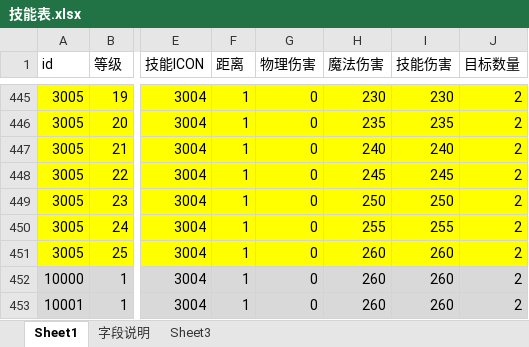
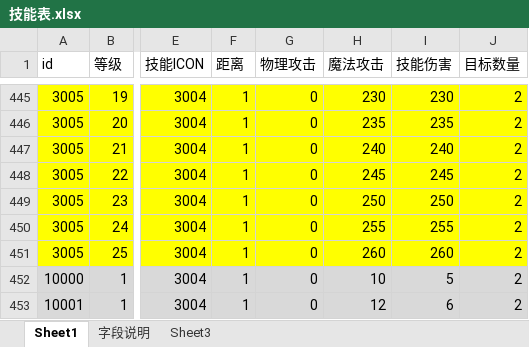
Before and after one commit to Klanly/BWM, an Excel workbook: doc/table/技能表.xlsx, sheet Sheet1, drawn as a sheet; only a part is shown, gaps mark what is left out; values as stored, in another font and other column widths than the file's, no borders; the diff names each change by its address in the sheet, - before the commit and + after, or states it on an @@ line.

```diff
--- a/doc/table/技能表.xlsx (sheet Sheet1)
+++ b/doc/table/技能表.xlsx (sheet Sheet1)
-G1: 物理伤害
+G1: 物理攻击
-H1: 魔法伤害
+H1: 魔法攻击
-H452 (魔法攻击): 260
+H452 (魔法攻击): 10
-I452 (技能伤害): 260
+I452 (技能伤害): 5
-H453 (魔法攻击): 260
+H453 (魔法攻击): 12
-I453 (技能伤害): 260
+I453 (技能伤害): 6
```
Also changed, not shown: 2 other files.
